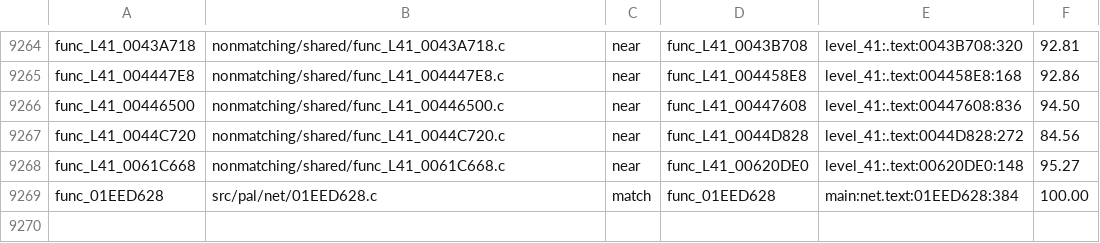
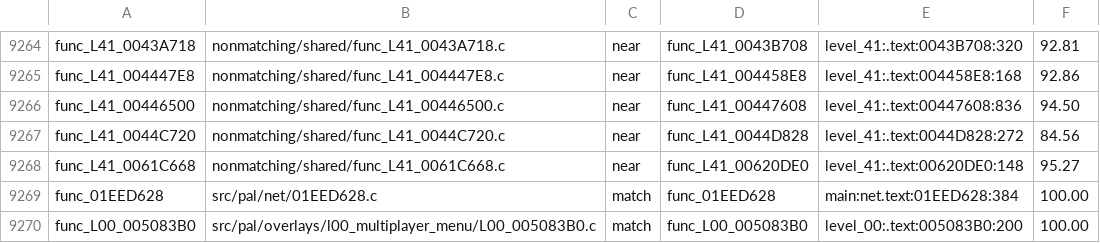
Before and after one commit to OpenRAC/rac4-decomp, a TSV file: config/pal/map.tsv, drawn as a sheet; only a part is shown, gaps mark what is left out; the diff names each change by its address in the sheet, - before the commit and + after, or states it on an @@ line.

Commit message:
Match PAL caller after tracing signed return through native wrappers

```diff
--- a/config/pal/map.tsv
+++ b/config/pal/map.tsv
+row 9270: func_L00_005083B0 | src/pal/overlays/l00_multiplayer_menu/L00_005083B0.c | match | func_L00_005083B0 | level_00:.text:005083B0:200 | 100.00
```
Also changed, not shown: config/us/map.tsv, 2 other files.
